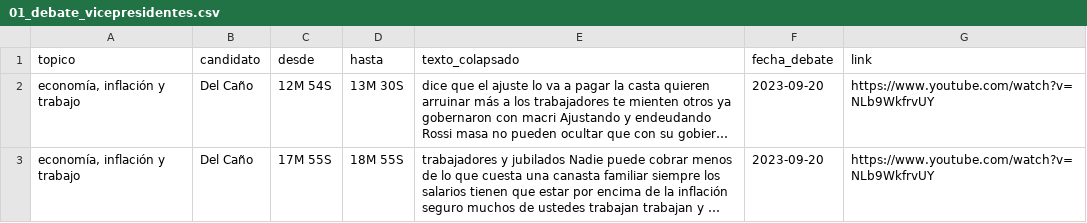
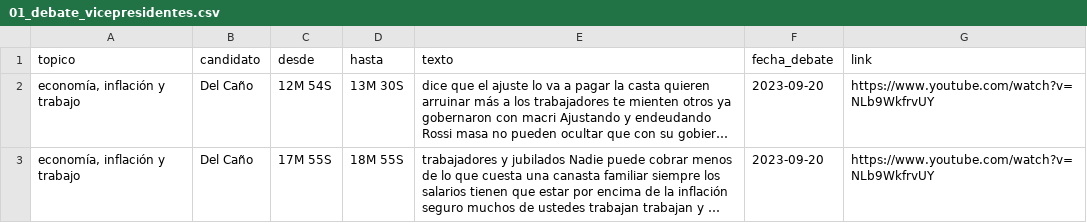
Before and after one commit to elateneoac/debates, a CSV file: data/01_debate_vicepresidentes.csv, drawn as a sheet; only a part is shown; long unchanged cells end in …; the diff names each change by its address in the sheet, - before the commit and + after, or states it on an @@ line.

```diff
--- a/data/01_debate_vicepresidentes.csv
+++ b/data/01_debate_vicepresidentes.csv
-E1: texto_colapsado
+E1: texto
```
Also changed, not shown: 1 other file.
